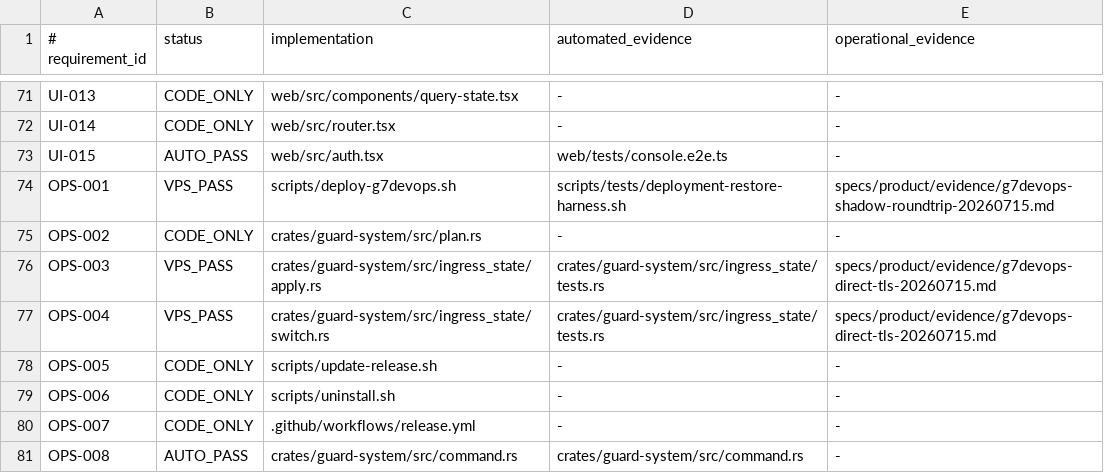
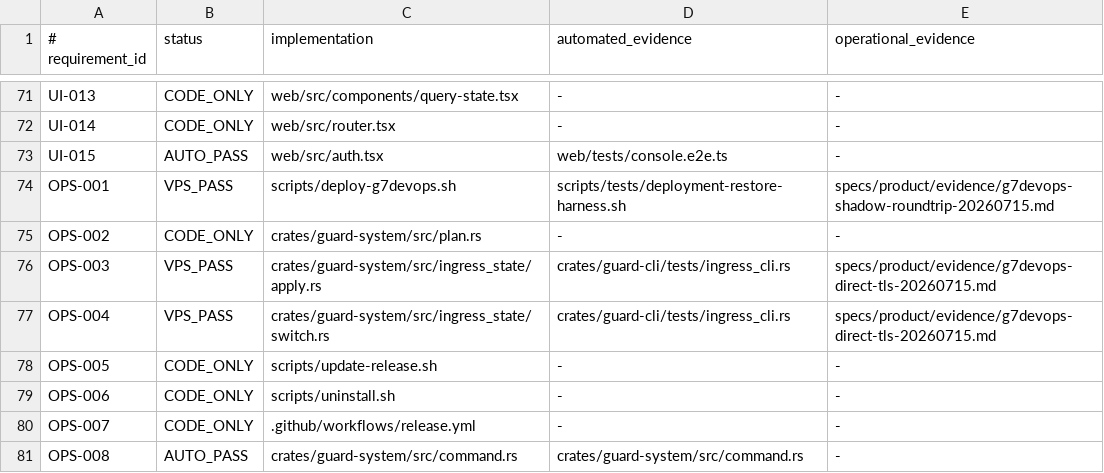
Before and after one commit to jiwonpapa/vpsguard, a TSV file: specs/product/verification-status.tsv, drawn as a sheet; only a part is shown, gaps mark what is left out.

Commit message:
test(ops): exercise ingress CLI transactions
Requirements: OPS-003, OPS-004, OPS-010, NFR-009, NFR-011

```diff
--- a/specs/product/verification-status.tsv
+++ b/specs/product/verification-status.tsv
@@ -75,4 +75,4 @@ OPS-001|VPS_PASS|scripts/deploy-g7devops.sh|scripts/tests/deployment-restore-har
 OPS-002|CODE_ONLY|crates/guard-system/src/plan.rs|-|-
-OPS-003|VPS_PASS|crates/guard-system/src/ingress_state/apply.rs|crates/guard-system/src/ingress_state/tests.rs|specs/product/evidence/g7devops-direct-tls-20260715.md
-OPS-004|VPS_PASS|crates/guard-system/src/ingress_state/switch.rs|crates/guard-system/src/ingress_state/tests.rs|specs/product/evidence/g7devops-direct-tls-20260715.md
+OPS-003|VPS_PASS|crates/guard-system/src/ingress_state/apply.rs|crates/guard-cli/tests/ingress_cli.rs|specs/product/evidence/g7devops-direct-tls-20260715.md
+OPS-004|VPS_PASS|crates/guard-system/src/ingress_state/switch.rs|crates/guard-cli/tests/ingress_cli.rs|specs/product/evidence/g7devops-direct-tls-20260715.md
 OPS-005|CODE_ONLY|scripts/update-release.sh|-|-
```
Also changed, not shown: 5 other files.
